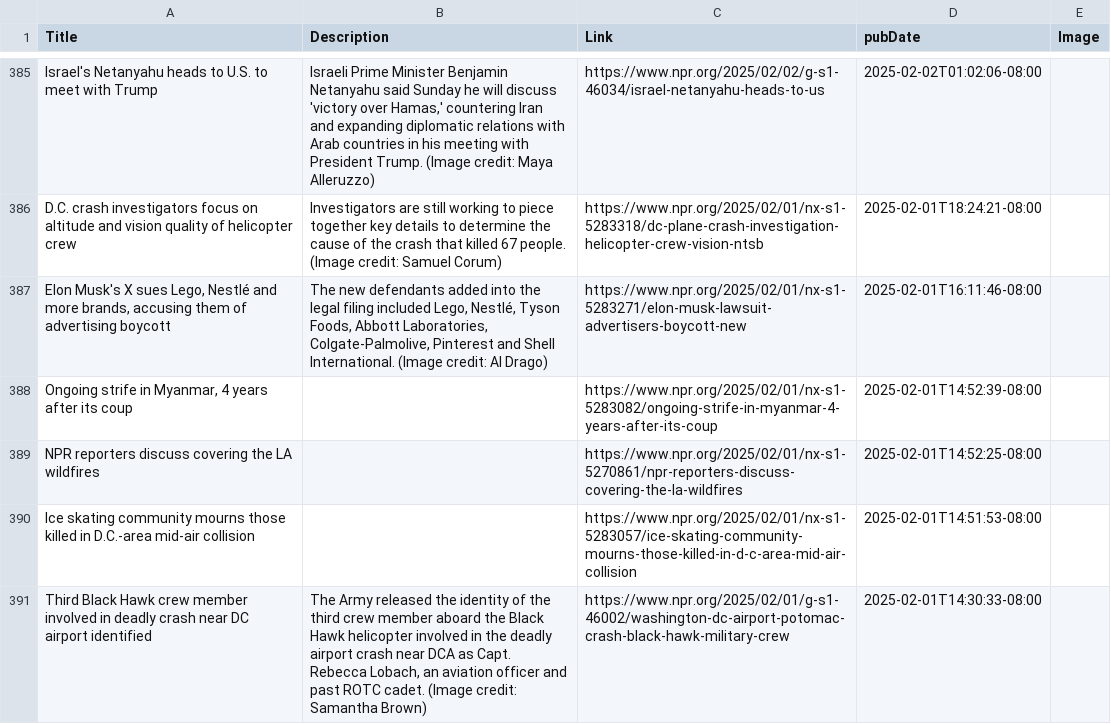
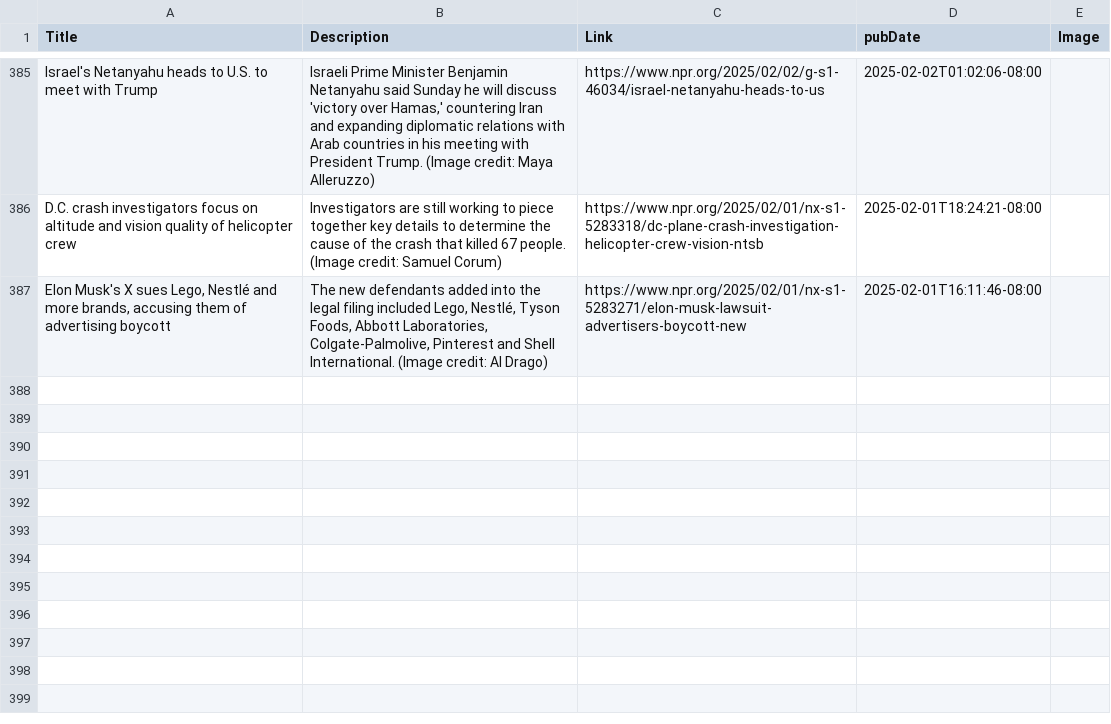
Before and after one commit to NewsCorpGSOC/newscorpgsoc.github.io, a TSV file: GoogleSheets/NPR.tsv, drawn as a sheet; only a part is shown, gaps mark what is left out; the diff names each change by its address in the sheet, - before the commit and + after, or states it on an @@ line.

Commit message:
Routine update of NPR TSV file

```diff
--- a/GoogleSheets/NPR.tsv
+++ b/GoogleSheets/NPR.tsv
-row 388: Ongoing strife in Myanmar, 4 years after its coup |  | https://www.npr.org/2025/02/01/nx-s1-5283082/ongoing-strife-in-myanmar-4-years-after-its-coup | 2025-02-01T14:52:39-08:00
-row 389: NPR reporters discuss covering the LA wildfires |  | https://www.npr.org/2025/02/01/nx-s1-5270861/npr-reporters-discuss-covering-the-la-wildfires | 2025-02-01T14:52:25-08:00
-row 390: Ice skating community mourns those killed in D.C.-area mid-air collision |  | https://www.npr.org/2025/02/01/nx-s1-5283057/ice-skating-community-mourns-those-killed-in-d-c-area-mid-air-collision | 2025-02-01T14:51:53-08:00
-row 391: Third Black Hawk crew member involved in deadly crash near DC airport identified | The Army released the identity of the third crew member aboard the Black Hawk helicopter involved in the deadly airport crash near DCA as Capt. Rebecca Lobach, an aviation officer and past ROTC cadet. (Image credit: Samantha Brown) | https://www.npr.org/2025/02/01/g-s1-46002/washington-dc-airport-potomac-crash-black-hawk-military-crew | 2025-02-01T14:30:33-08:00
```
